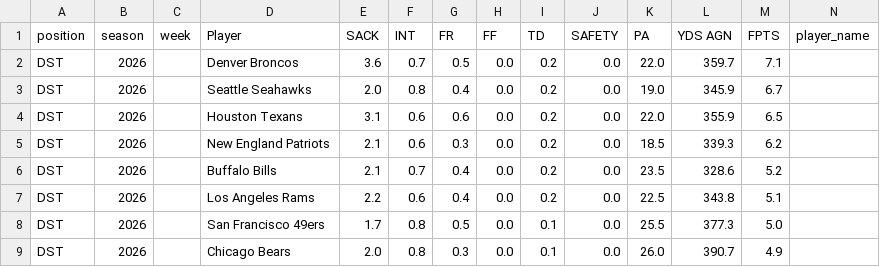
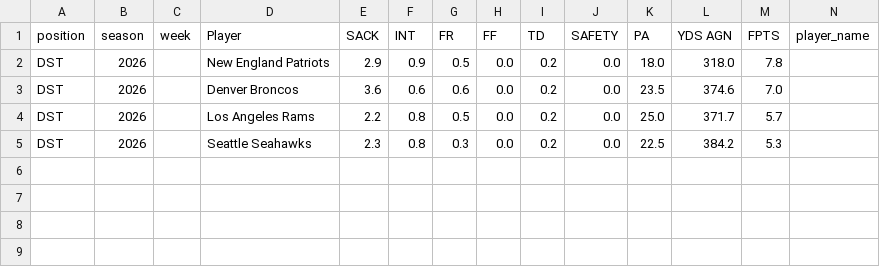
Before and after one commit to KoBeWa/fantasypros-projections, a CSV file: data/2026/week_current/dst.csv, drawn as a sheet; only a part is shown; removed rows and columns are numbered as before the commit, all else as after; rows hold the shown columns only; the diff names each change by its address in the sheet, - before the commit and + after, or states it on an @@ line.

```diff
--- a/data/2026/week_current/dst.csv
+++ b/data/2026/week_current/dst.csv
-D2 (Player): Denver Broncos
+D2 (Player): New England Patriots
-E2 (SACK): 3.6
+E2 (SACK): 2.9
-F2 (INT): 0.7
+F2 (INT): 0.9
-K2 (PA): 22.0
+K2 (PA): 18.0
-L2 (YDS AGN): 359.7
+L2 (YDS AGN): 318.0
-M2 (FPTS): 7.1
+M2 (FPTS): 7.8
-row 3: DST | 2026 |  | Seattle Seahawks | 2.0 | 0.8 | 0.4 | 0.0 | 0.2 | 0.0 | 19.0 | 345.9 | 6.7
-D3 (Player): Houston Texans
+D3 (Player): Denver Broncos
-E3 (SACK): 3.1
+E3 (SACK): 3.6
-K3 (PA): 22.0
+K3 (PA): 23.5
-L3 (YDS AGN): 355.9
+L3 (YDS AGN): 374.6
-M3 (FPTS): 6.5
+M3 (FPTS): 7.0
-row 5: DST | 2026 |  | New England Patriots | 2.1 | 0.6 | 0.3 | 0.0 | 0.2 | 0.0 | 18.5 | 339.3 | 6.2
-row 6: DST | 2026 |  | Buffalo Bills | 2.1 | 0.7 | 0.4 | 0.0 | 0.2 | 0.0 | 23.5 | 328.6 | 5.2
-F4 (INT): 0.6
+F4 (INT): 0.8
-G4 (FR): 0.4
+G4 (FR): 0.5
-K4 (PA): 22.5
+K4 (PA): 25.0
-L4 (YDS AGN): 343.8
+L4 (YDS AGN): 371.7
-M4 (FPTS): 5.1
+M4 (FPTS): 5.7
-row 8: DST | 2026 |  | San Francisco 49ers | 1.7 | 0.8 | 0.5 | 0.0 | 0.1 | 0.0 | 25.5 | 377.3 | 5.0
-D5 (Player): Chicago Bears
+D5 (Player): Seattle Seahawks
-E5 (SACK): 2.0
+E5 (SACK): 2.3
-I5 (TD): 0.1
+I5 (TD): 0.2
-K5 (PA): 26.0
+K5 (PA): 22.5
-L5 (YDS AGN): 390.7
+L5 (YDS AGN): 384.2
-M5 (FPTS): 4.9
+M5 (FPTS): 5.3
```
Also changed, not shown: data/2026/week_current/k.csv, data/2026/week_current/qb.csv, 3 other files.
